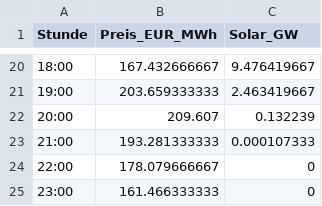
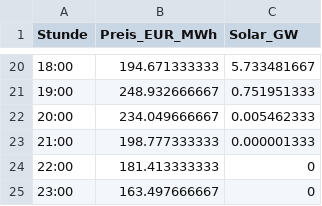
Before and after one commit to Graflinger/databearer, a CSV file: frontend/src/data_ingestion/data/2026/battery_storage/battery_storage_daily_profile.csv, drawn as a sheet; only a part is shown, gaps mark what is left out; the diff covers the shown part only.

```diff
--- a/frontend/src/data_ingestion/data/2026/battery_storage/battery_storage_daily_profile.csv
+++ b/frontend/src/data_ingestion/data/2026/battery_storage/battery_storage_daily_profile.csv
@@ -20,6 +20,6 @@ Stunde,Preis_EUR_MWh,Solar_GW
-18:00,167.432666667,9.476419667
-19:00,203.659333333,2.463419667
-20:00,209.607,0.132239
-21:00,193.281333333,0.000107333
-22:00,178.079666667,0
-23:00,161.466333333,0
+18:00,194.671333333,5.733481667
+19:00,248.932666667,0.751951333
+20:00,234.049666667,0.005462333
+21:00,198.777333333,0.000001333
+22:00,181.413333333,0
+23:00,163.497666667,0
```
Also changed, not shown: 31 edited cells elsewhere in this file, frontend/src/data_ingestion/data/2026/battery_storage/battery_storage_cohorts.csv, frontend/src/data_ingestion/data/2026/battery_storage/battery_storage_duration_distribution.csv, 20 other files.
